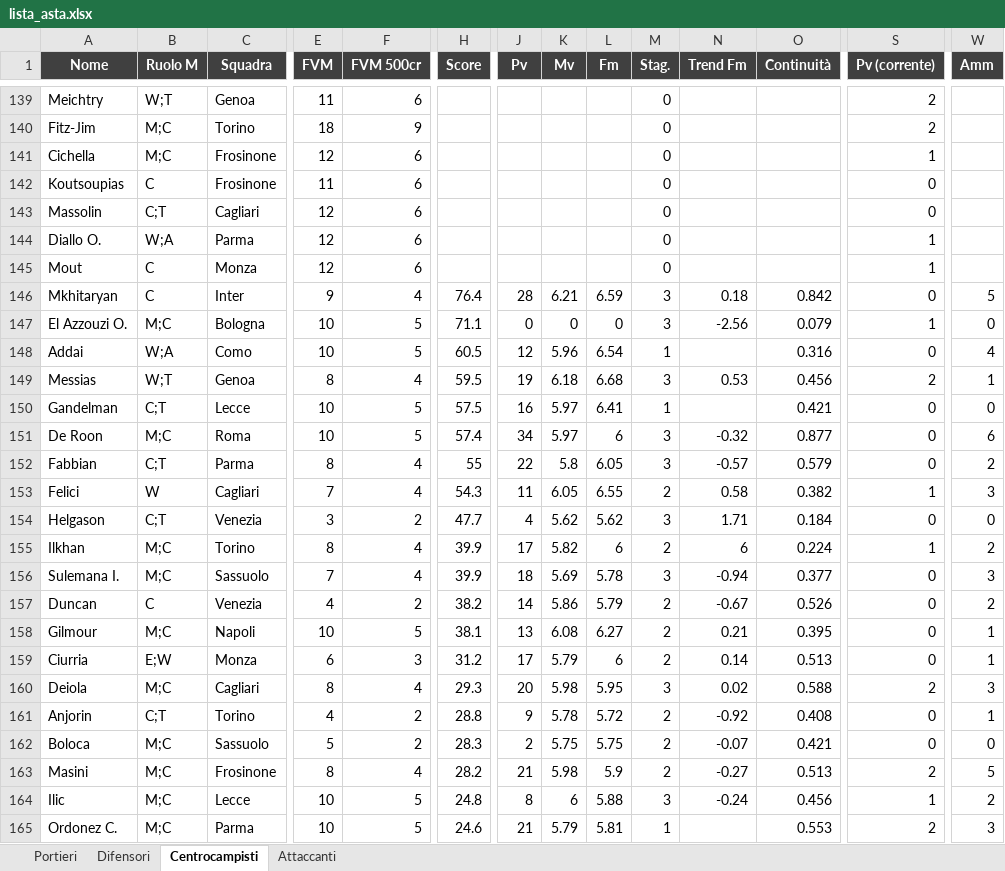
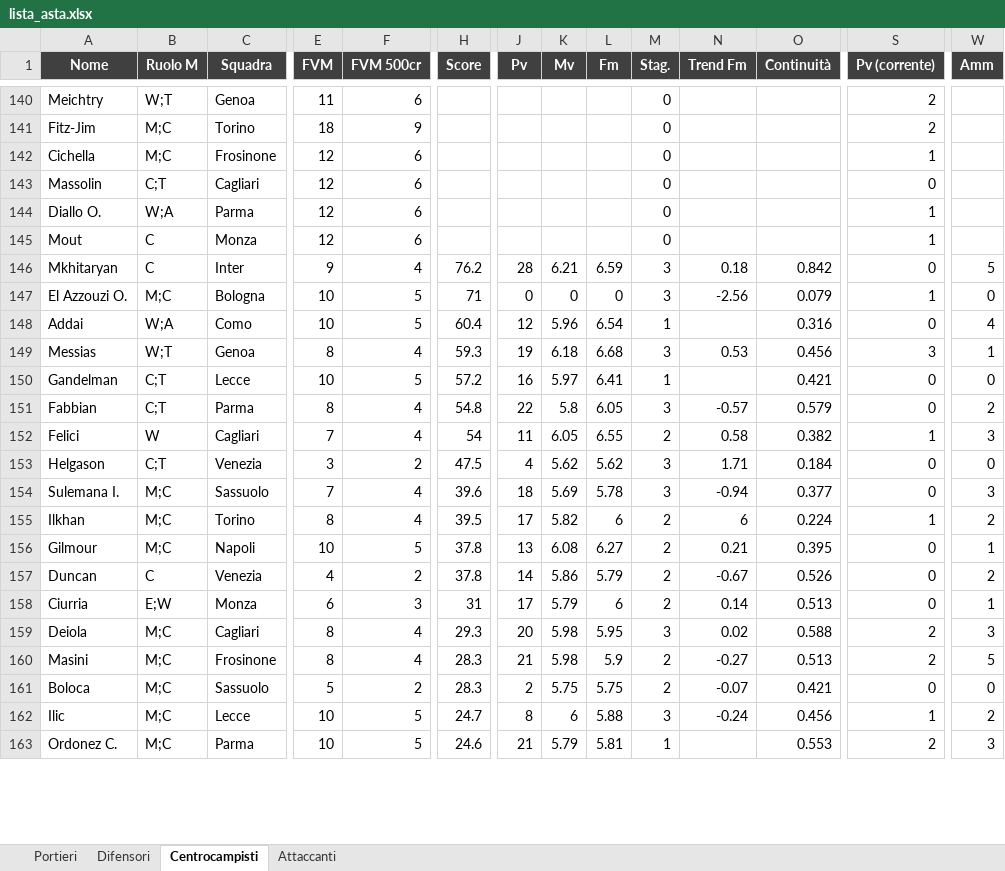
Before and after one commit to danielebaldo/fantaden, an Excel workbook: export/lista_asta.xlsx, sheet Centrocampisti, drawn as a sheet; only a part is shown, gaps mark what is left out; values as stored, in another font and other column widths than the file's, no borders; removed rows and columns are numbered as before the commit, all else as after; rows hold the shown columns only; the diff covers the shown part only; the diff names each change by its address in the sheet, - before the commit and + after, or states it on an @@ line.

```diff
--- a/export/lista_asta.xlsx (sheet Centrocampisti)
+++ b/export/lista_asta.xlsx (sheet Centrocampisti)
-row 142: Koutsoupias | C | Frosinone | 11 | 6 |  |  |  |  | 0 |  |  | 0
-H146 (Score): 76.4
+H146 (Score): 76.2
-H147 (Score): 71.1
+H147 (Score): 71
-H148 (Score): 60.5
+H148 (Score): 60.4
-H149 (Score): 59.5
+H149 (Score): 59.3
-S149 (Pv (corrente)): 2
+S149 (Pv (corrente)): 3
-H150 (Score): 57.5
+H150 (Score): 57.2
-row 151: De Roon | M;C | Roma | 10 | 5 | 57.4 | 34 | 5.97 | 6 | 3 | -0.32 | 0.877 | 0 | 6
-H151 (Score): 55
+H151 (Score): 54.8
-H152 (Score): 54.3
+H152 (Score): 54
-H153 (Score): 47.7
+H153 (Score): 47.5
+row 154: Sulemana I. | M;C | Sassuolo | 7 | 4 | 39.6 | 18 | 5.69 | 5.78 | 3 | -0.94 | 0.377 | 0 | 3
-H155 (Score): 39.9
+H155 (Score): 39.5
-A156 (Nome): Sulemana I.
+A156 (Nome): Gilmour
-C156 (Squadra): Sassuolo
+C156 (Squadra): Napoli
-E156 (FVM): 7
+E156 (FVM): 10
-F156 (FVM 500cr): 4
+F156 (FVM 500cr): 5
-H156 (Score): 39.9
+H156 (Score): 37.8
-J156 (Pv): 18
+J156 (Pv): 13
-K156 (Mv): 5.69
+K156 (Mv): 6.08
-L156 (Fm): 5.78
+L156 (Fm): 6.27
-M156 (Stag.): 3
+M156 (Stag.): 2
-N156 (Trend Fm): -0.94
+N156 (Trend Fm): 0.21
-O156 (Continuità): 0.377
+O156 (Continuità): 0.395
-W156 (Amm): 3
+W156 (Amm): 1
-H157 (Score): 38.2
+H157 (Score): 37.8
-row 158: Gilmour | M;C | Napoli | 10 | 5 | 38.1 | 13 | 6.08 | 6.27 | 2 | 0.21 | 0.395 | 0 | 1
-H158 (Score): 31.2
+H158 (Score): 31
-row 161: Anjorin | C;T | Torino | 4 | 2 | 28.8 | 9 | 5.78 | 5.72 | 2 | -0.92 | 0.408 | 0 | 1
+row 160: Masini | M;C | Frosinone | 8 | 4 | 28.3 | 21 | 5.98 | 5.9 | 2 | -0.27 | 0.513 | 2 | 5
-row 163: Masini | M;C | Frosinone | 8 | 4 | 28.2 | 21 | 5.98 | 5.9 | 2 | -0.27 | 0.513 | 2 | 5
-H162 (Score): 24.8
+H162 (Score): 24.7
```
Also changed, not shown: 6 added rows, 4 removed rows and 123 edited cells elsewhere in this sheet, sheet Attaccanti, sheet Portieri, sheet Difensori, 5 other files.
